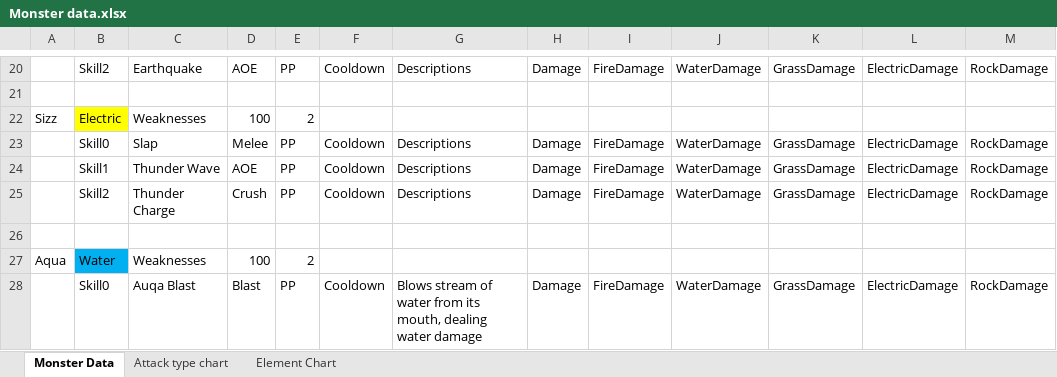
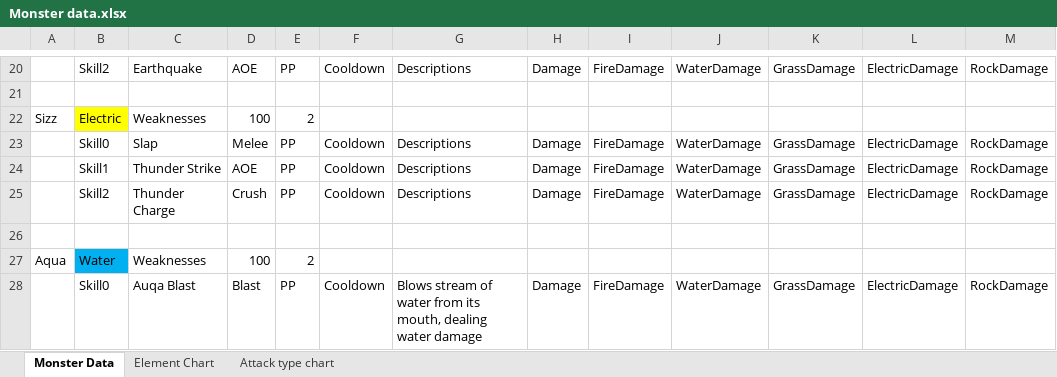
Before and after one commit to vicksonzero/ProjectTamer, an Excel workbook: Draft/Monster data/Monster data.xlsx, sheet Monster Data, drawn as a sheet; only a part is shown, gaps mark what is left out; values as stored, in another font and other column widths than the file's, no borders; the diff names each change by its address in the sheet, - before the commit and + after, or states it on an @@ line.

```diff
--- a/Draft/Monster data/Monster data.xlsx (sheet Monster Data)
+++ b/Draft/Monster data/Monster data.xlsx (sheet Monster Data)
@@ sheet tab order changed: Monster Data | Element Chart | Attack type chart @@
-C24: Thunder Wave
+C24: Thunder Strike
```
Also changed, not shown: sheet Element Chart, sheet Attack type chart, 40 other files.
